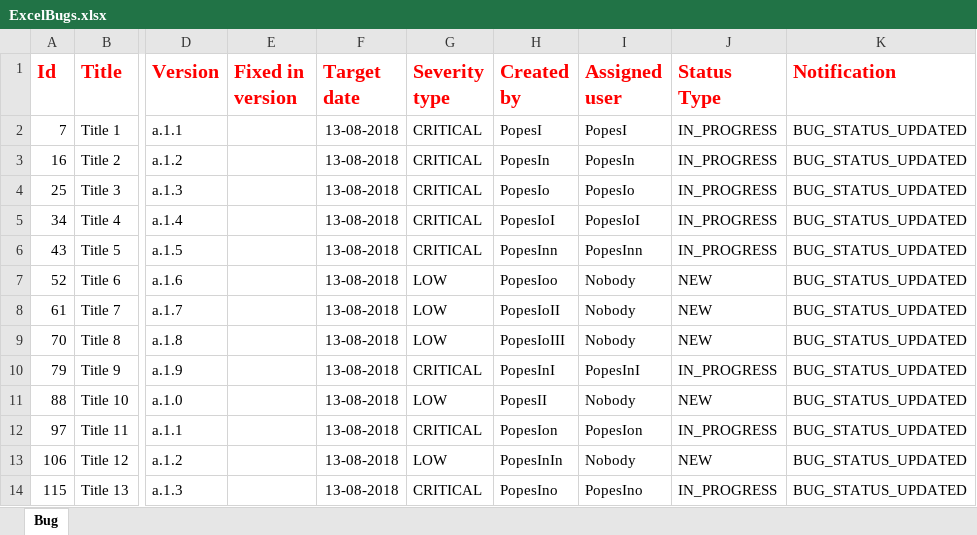
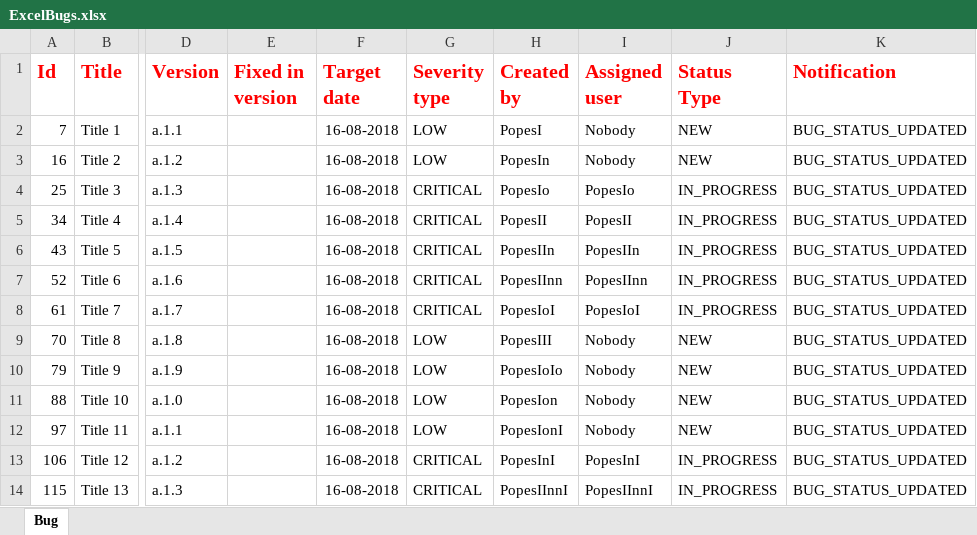
Before and after one commit to gnicoleta/TeamCookies, an Excel workbook: ExcelBugs.xlsx, sheet Bug, drawn as a sheet; only a part is shown, gaps mark what is left out; values as stored, in another font and other column widths than the file's, no borders; the diff covers the shown part only; the diff names each change by its address in the sheet, - before the commit and + after, or states it on an @@ line.

```diff
--- a/ExcelBugs.xlsx (sheet Bug)
+++ b/ExcelBugs.xlsx (sheet Bug)
-F2:F14 (Target date): 13-08-2018
+F2:F14 (Target date): 16-08-2018
-G2:G3 (Severity type): CRITICAL
+G2:G3 (Severity type): LOW
-I2 (Assigned user): PopesI
+I2 (Assigned user): Nobody
-J2:J3 (Status Type): IN_PROGRESS
+J2:J3 (Status Type): NEW
-I3 (Assigned user): PopesIn
+I3 (Assigned user): Nobody
-H5 (Created by): PopesIoI
+H5 (Created by): PopesII
-I5 (Assigned user): PopesIoI
+I5 (Assigned user): PopesII
-H6 (Created by): PopesInn
+H6 (Created by): PopesIIn
-I6 (Assigned user): PopesInn
+I6 (Assigned user): PopesIIn
-G7:G8 (Severity type): LOW
+G7:G8 (Severity type): CRITICAL
-H7 (Created by): PopesIoo
+H7 (Created by): PopesIInn
-I7 (Assigned user): Nobody
+I7 (Assigned user): PopesIInn
-J7:J8 (Status Type): NEW
+J7:J8 (Status Type): IN_PROGRESS
-H8 (Created by): PopesIoII
+H8 (Created by): PopesIoI
-I8 (Assigned user): Nobody
+I8 (Assigned user): PopesIoI
-H9 (Created by): PopesIoIII
+H9 (Created by): PopesIII
-G10 (Severity type): CRITICAL
+G10 (Severity type): LOW
-H10 (Created by): PopesInI
+H10 (Created by): PopesIoIo
-I10 (Assigned user): PopesInI
+I10 (Assigned user): Nobody
-J10 (Status Type): IN_PROGRESS
+J10 (Status Type): NEW
-H11 (Created by): PopesII
+H11 (Created by): PopesIon
-G12 (Severity type): CRITICAL
+G12 (Severity type): LOW
-H12 (Created by): PopesIon
+H12 (Created by): PopesIonI
-I12 (Assigned user): PopesIon
+I12 (Assigned user): Nobody
-J12 (Status Type): IN_PROGRESS
+J12 (Status Type): NEW
-G13 (Severity type): LOW
+G13 (Severity type): CRITICAL
-H13 (Created by): PopesInIn
+H13 (Created by): PopesInI
-I13 (Assigned user): Nobody
+I13 (Assigned user): PopesInI
-J13 (Status Type): NEW
+J13 (Status Type): IN_PROGRESS
-H14 (Created by): PopesIno
+H14 (Created by): PopesIInnI
-I14 (Assigned user): PopesIno
+I14 (Assigned user): PopesIInnI
```
Also changed, not shown: 65 edited cells elsewhere in this sheet, 13 other files.
